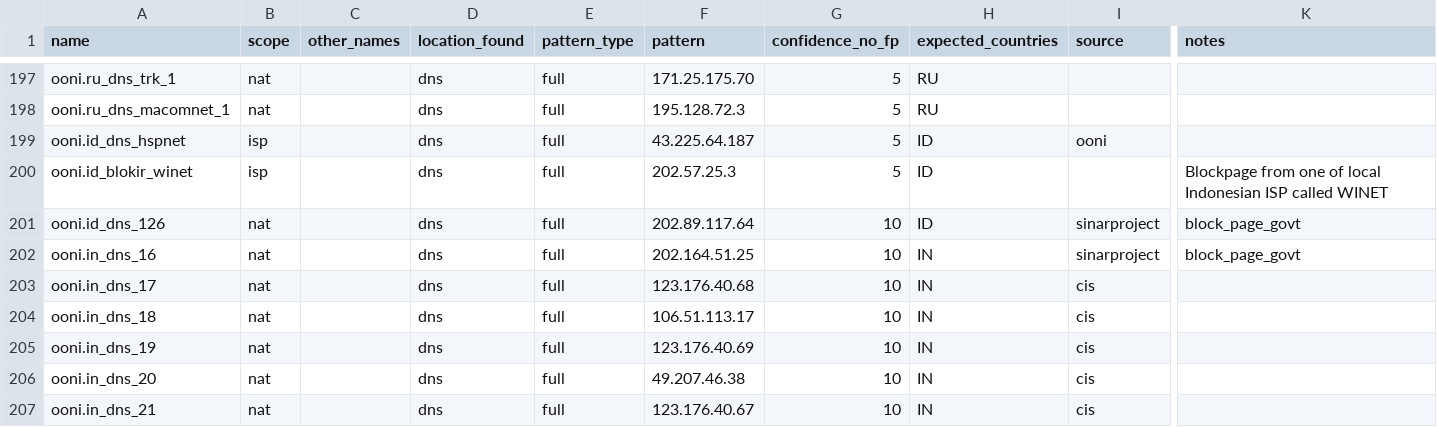
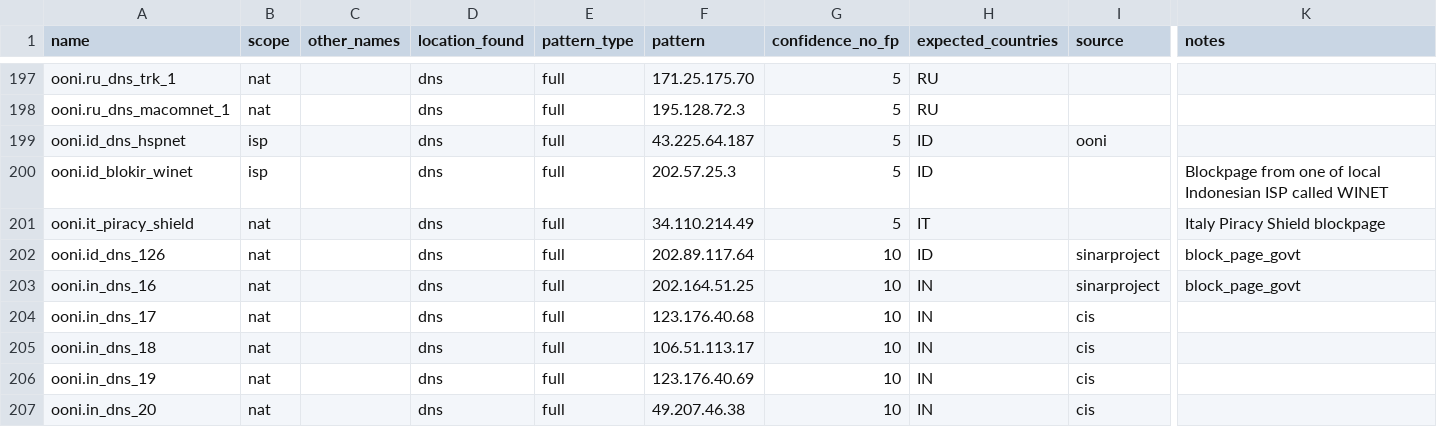
Before and after one commit to ooni/blocking-fingerprints, a CSV file: fingerprints_dns.csv, drawn as a sheet; only a part is shown, gaps mark what is left out; the shorter side is filled out with more unchanged rows; rows hold the shown columns only; the diff names each change by its address in the sheet, - before the commit and + after, or states it on an @@ line.

Commit message:
Add piracyshield blockpage (#18)
* Add piracyshield blockpage

* Update fingerprints_dns.csv

```diff
--- a/fingerprints_dns.csv
+++ b/fingerprints_dns.csv
+row 201: ooni.it_piracy_shield | nat |  | dns | full | 34.110.214.49 | 5 | IT |  | Italy Piracy Shield blockpage
```
